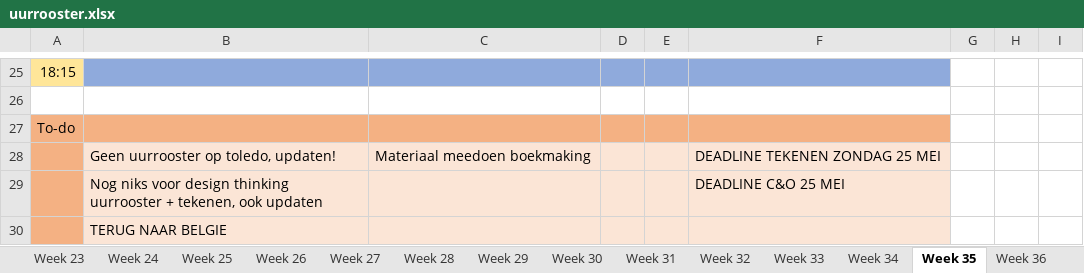
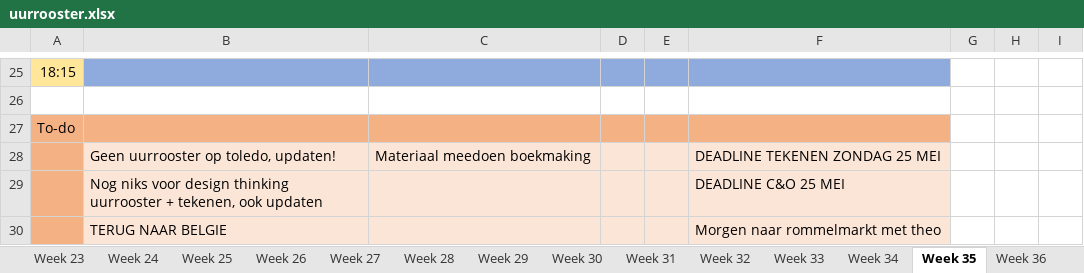
Before and after one commit to ninjahisser/LUCA-2, an Excel workbook: uurrooster.xlsx, sheet Week 35, drawn as a sheet; only a part is shown, gaps mark what is left out; values as stored, in another font and other column widths than the file's, no borders; conditional formats not drawn; the diff names each change by its address in the sheet, - before the commit and + after, or states it on an @@ line.

Commit message:
Update uurrooster.xlsx

```diff
--- a/uurrooster.xlsx (sheet Week 35)
+++ b/uurrooster.xlsx (sheet Week 35)
-F30: (empty)
+F30: Morgen naar rommelmarkt met theo
```
Also changed, not shown: sheet Week 36.
